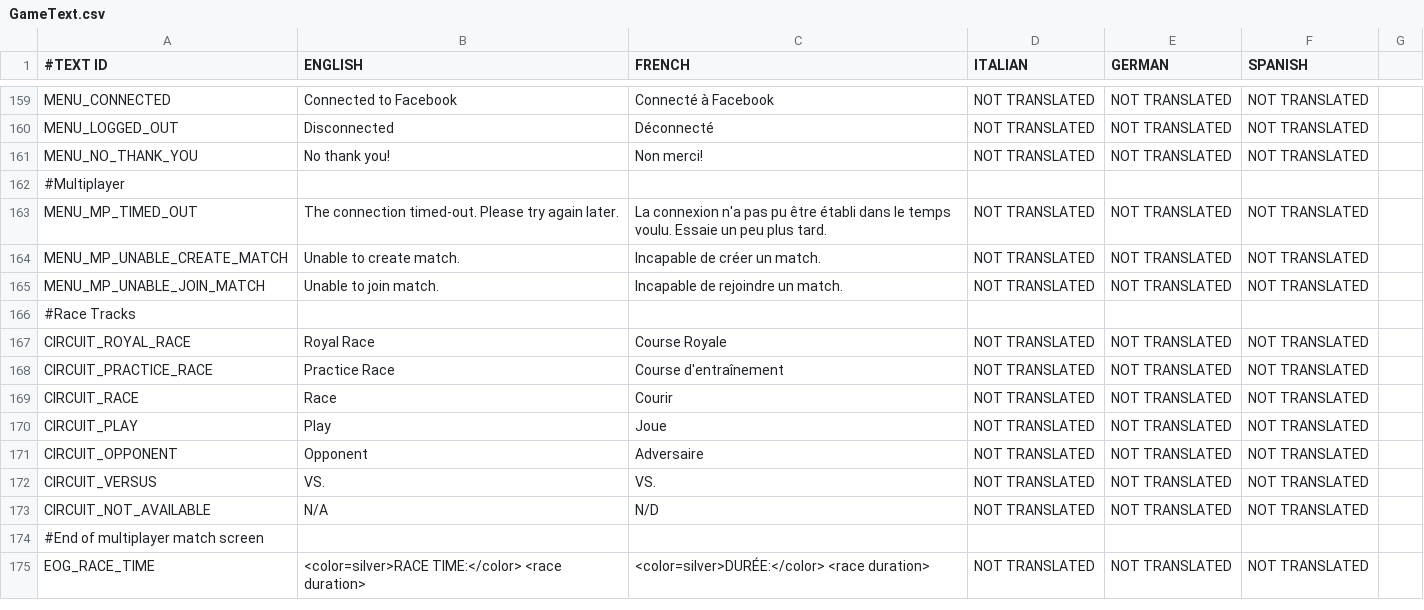
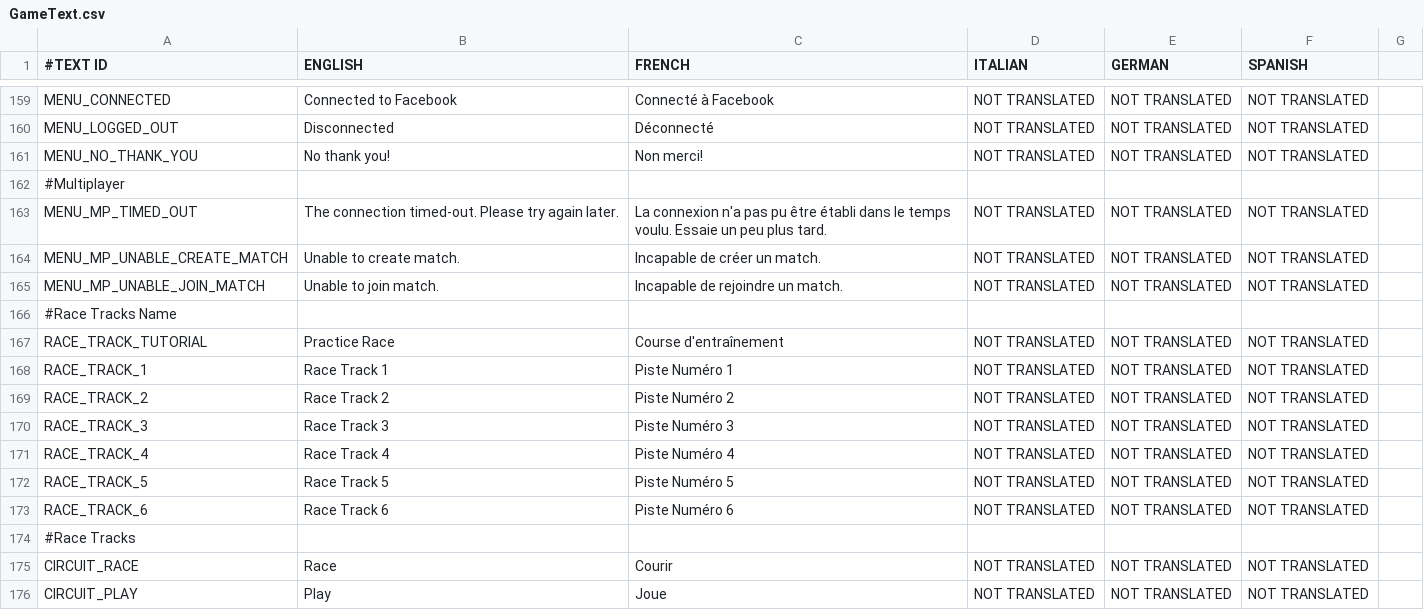
Before and after one commit to shahbazGamedev/Hero-s-Run, a CSV file: Assets/Resources/Localization/GameText.csv, drawn as a sheet; only a part is shown, gaps mark what is left out; the shorter side is filled out with more unchanged rows; removed rows and columns are numbered as before the commit, all else as after; the diff names each change by its address in the sheet, - before the commit and + after, or states it on an @@ line.

Commit message:
Track selection - big changes
1) LevelManager.Instance.getSelectedMultiplayerLevel renamed to
LevelManager.Instance.getSelectedCircuit
2) Tracks are selected by name and not by index
3) Renamed PlayOthers to PlayTwoPlayers
4) When playing with friend, the inviter decides the track
5) When playing 2 or 3 players, the race track is based on the number
of trophies. You no longer go through circuit selection

```diff
--- a/Assets/Resources/Localization/GameText.csv
+++ b/Assets/Resources/Localization/GameText.csv
+row 166: #Race Tracks Name
+row 167: RACE_TRACK_TUTORIAL | Practice Race | Course d'entraînement | NOT TRANSLATED | NOT TRANSLATED | NOT TRANSLATED
+row 168: RACE_TRACK_1 | Race Track 1 | Piste Numéro 1 | NOT TRANSLATED | NOT TRANSLATED | NOT TRANSLATED
+row 169: RACE_TRACK_2 | Race Track 2 | Piste Numéro 2 | NOT TRANSLATED | NOT TRANSLATED | NOT TRANSLATED
+row 170: RACE_TRACK_3 | Race Track 3 | Piste Numéro 3 | NOT TRANSLATED | NOT TRANSLATED | NOT TRANSLATED
+row 171: RACE_TRACK_4 | Race Track 4 | Piste Numéro 4 | NOT TRANSLATED | NOT TRANSLATED | NOT TRANSLATED
+row 172: RACE_TRACK_5 | Race Track 5 | Piste Numéro 5 | NOT TRANSLATED | NOT TRANSLATED | NOT TRANSLATED
+row 173: RACE_TRACK_6 | Race Track 6 | Piste Numéro 6 | NOT TRANSLATED | NOT TRANSLATED | NOT TRANSLATED
-row 167: CIRCUIT_ROYAL_RACE | Royal Race | Course Royale | NOT TRANSLATED | NOT TRANSLATED | NOT TRANSLATED
-row 168: CIRCUIT_PRACTICE_RACE | Practice Race | Course d'entraînement | NOT TRANSLATED | NOT TRANSLATED | NOT TRANSLATED
```
Also changed, not shown: 26 other files.
